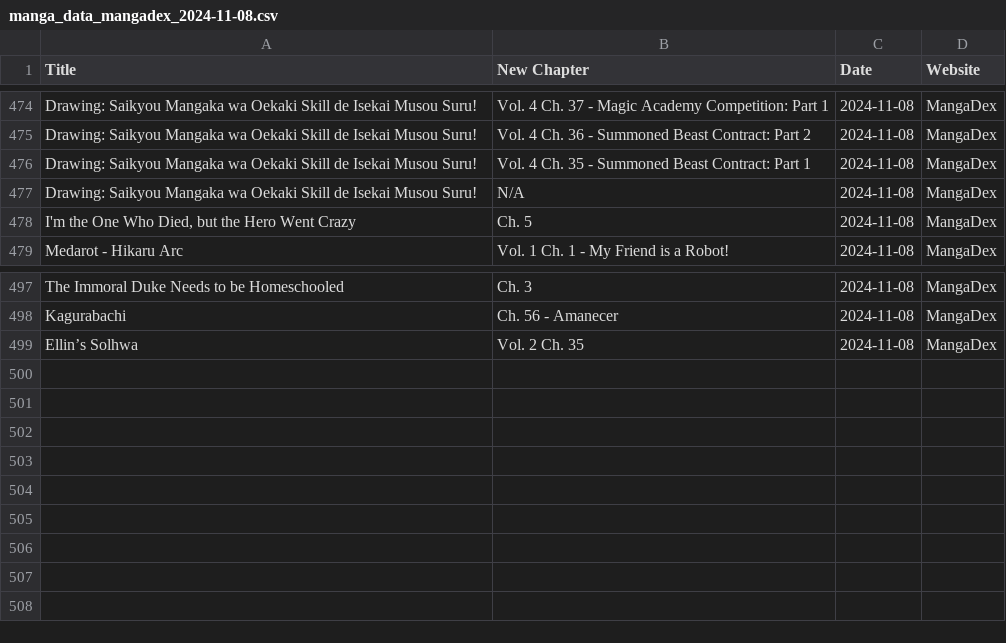
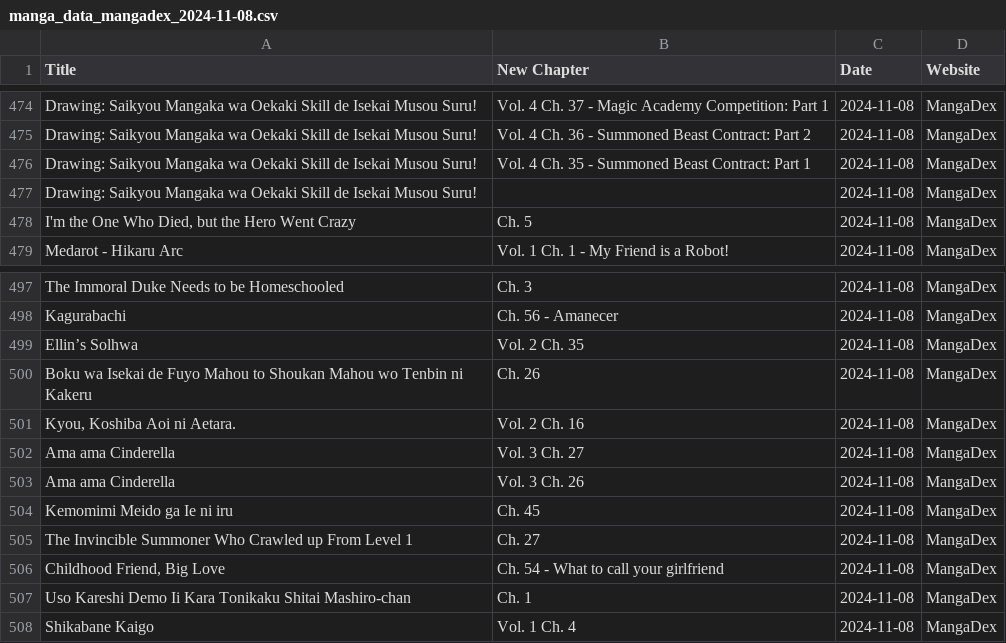
Before and after one commit to Ellimaaac/MangaNotifier, a CSV file: dB/manga_data_mangadex_2024-11-08.csv, drawn as a sheet; only a part is shown, gaps mark what is left out.

Commit message:
Add manga_data_mangadex_2024-11-08.csv

```diff
--- a/dB/manga_data_mangadex_2024-11-08.csv
+++ b/dB/manga_data_mangadex_2024-11-08.csv
@@ -476,3 +476,3 @@ Drawing: Saikyou Mangaka wa Oekaki Skill de Isekai Musou Suru!,Vol. 4 Ch. 36 - S
 Drawing: Saikyou Mangaka wa Oekaki Skill de Isekai Musou Suru!,Vol. 4 Ch. 35 - Summoned Beast Contract: Part 1,2024-11-08,MangaDex
-Drawing: Saikyou Mangaka wa Oekaki Skill de Isekai Musou Suru!,N/A,2024-11-08,MangaDex
+Drawing: Saikyou Mangaka wa Oekaki Skill de Isekai Musou Suru!,,2024-11-08,MangaDex
 "I'm the One Who Died, but the Hero Went Crazy",Ch. 5,2024-11-08,MangaDex
@@ -499 +499,10 @@ Kagurabachi,Ch. 56 - Amanecer,2024-11-08,MangaDex
 Ellin’s Solhwa,Vol. 2 Ch. 35,2024-11-08,MangaDex
+Boku wa Isekai de Fuyo Mahou to Shoukan Mahou wo Tenbin ni Kakeru,Ch. 26,2024-11-08,MangaDex
+"Kyou, Koshiba Aoi ni Aetara.",Vol. 2 Ch. 16,2024-11-08,MangaDex
+Ama ama Cinderella,Vol. 3 Ch. 27,2024-11-08,MangaDex
+Ama ama Cinderella,Vol. 3 Ch. 26,2024-11-08,MangaDex
+Kemomimi Meido ga Ie ni iru,Ch. 45,2024-11-08,MangaDex
+The Invincible Summoner Who Crawled up From Level 1,Ch. 27,2024-11-08,MangaDex
+"Childhood Friend, Big Love",Ch. 54 - What to call your girlfriend,2024-11-08,MangaDex
+Uso Kareshi Demo Ii Kara Tonikaku Shitai Mashiro-chan,Ch. 1,2024-11-08,MangaDex
+Shikabane Kaigo,Vol. 1 Ch. 4,2024-11-08,MangaDex
```
